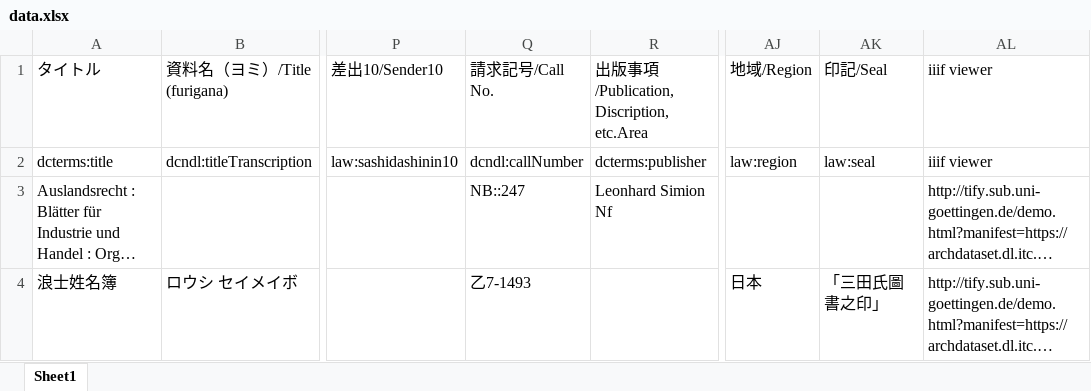
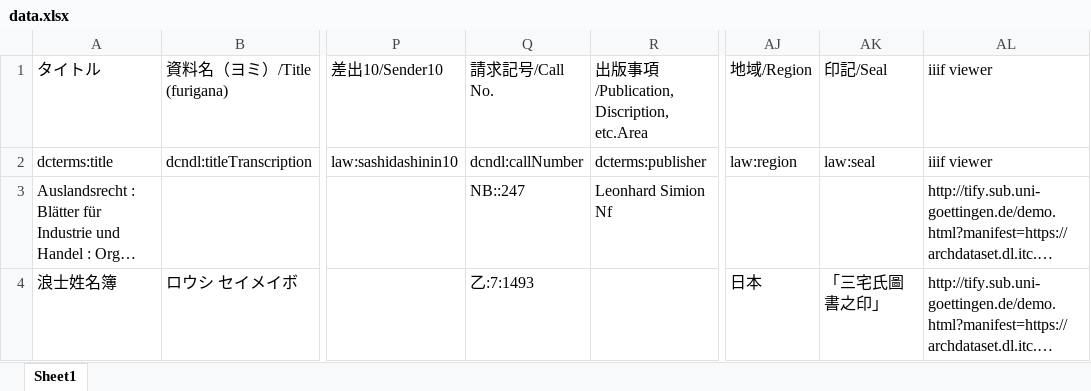
Before and after one commit to utda/dataset, an Excel workbook: docs/collections/lawlib/metadata/data.xlsx, sheet Sheet1, drawn as a sheet; only a part is shown, gaps mark what is left out; long unchanged cells end in …; values as stored, in another font and other column widths than the file's, no borders; the diff names each change by its address in the sheet, - before the commit and + after, or states it on an @@ line.

```diff
--- a/docs/collections/lawlib/metadata/data.xlsx (sheet Sheet1)
+++ b/docs/collections/lawlib/metadata/data.xlsx (sheet Sheet1)
-Q4 (請求記号/Call No.): 乙7-1493
+Q4 (請求記号/Call No.): 乙:7:1493
-AK4 (印記/Seal): 「三田氏圖書之印」
+AK4 (印記/Seal): 「三宅氏圖書之印」
```
Also changed, not shown: docs/collections/50nenshi/metadata/data.xlsx, docs/collections/agriculture/metadata/data.xlsx, 56 other files.
